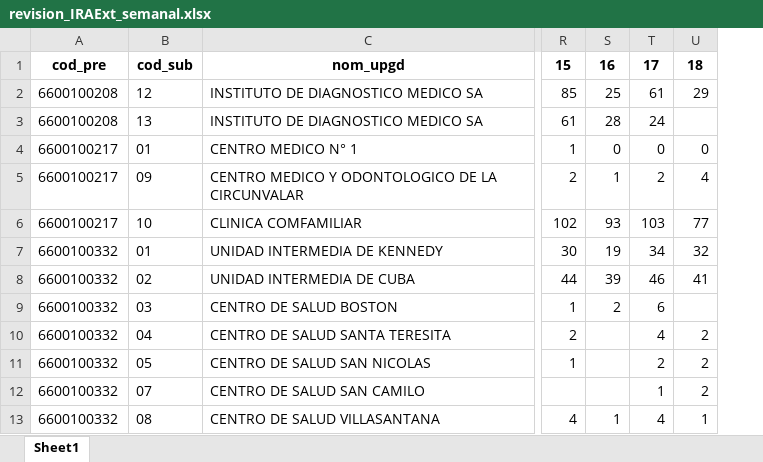
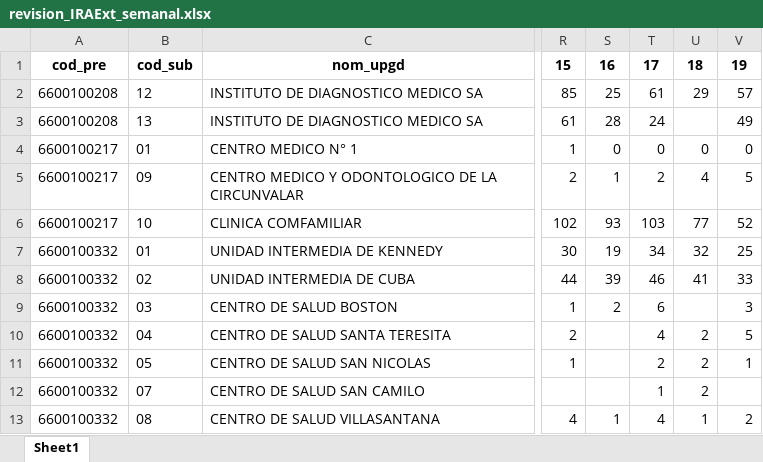
Before and after one commit to sivigilaper/Boletin_epi, an Excel workbook: Boletin_ Epi_Pereira/Datos/revision_IRAExt_semanal.xlsx, sheet Sheet1, drawn as a sheet; only a part is shown, gaps mark what is left out; values as stored, in another font and other column widths than the file's, no borders; the diff names each change by its address in the sheet, - before the commit and + after, or states it on an @@ line.

Commit message:
semana 19 de 2025

```diff
--- a/Boletin_ Epi_Pereira/Datos/revision_IRAExt_semanal.xlsx (sheet Sheet1)
+++ b/Boletin_ Epi_Pereira/Datos/revision_IRAExt_semanal.xlsx (sheet Sheet1)
+column V, rows 1-13: 19 | 57 | 49 | 0 | 5 | 52 | 25 | 33 | 3 | 5 | 1 |  | 2
```
Also changed, not shown: Boletin_ Epi_Pereira/Datos/eda2018.xlsx, Boletin_ Epi_Pereira/Datos/poisson.xlsx, 6 other files.
